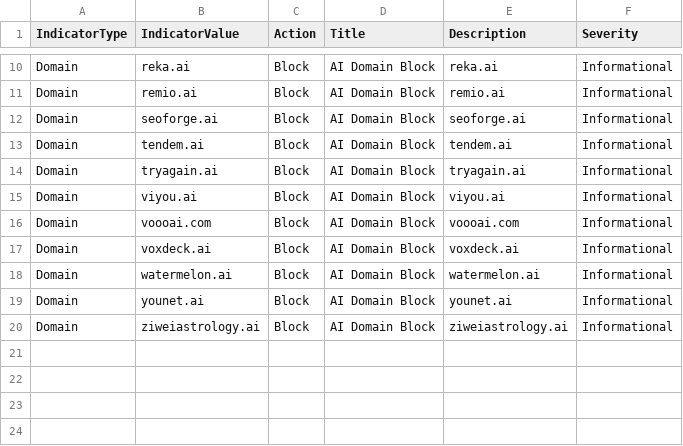
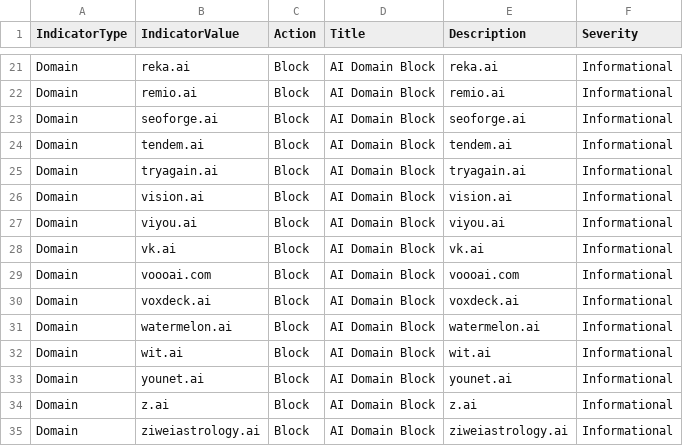
Before and after one commit to koensmink/AI-services-blockfeed-harvester, a CSV file: output/defender_indicators.csv, drawn as a sheet; only a part is shown, gaps mark what is left out; the diff covers the shown part only; the diff names each change by its address in the sheet, - before the commit and + after, or states it on an @@ line.

```diff
--- a/output/defender_indicators.csv
+++ b/output/defender_indicators.csv
+row 26: Domain | vision.ai | Block | AI Domain Block | vision.ai | Informational
+row 28: Domain | vk.ai | Block | AI Domain Block | vk.ai | Informational
+row 32: Domain | wit.ai | Block | AI Domain Block | wit.ai | Informational
+row 34: Domain | z.ai | Block | AI Domain Block | z.ai | Informational
```
Also changed, not shown: 11 added rows elsewhere in this file, 5 other files.
